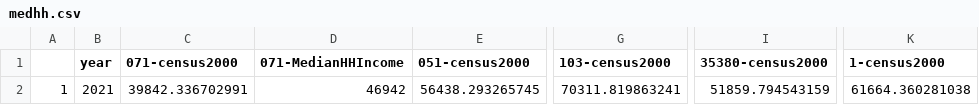
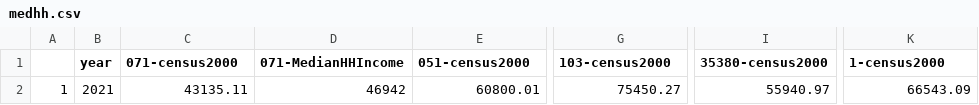
Before and after one commit to the-data-center/Who-Lives, a CSV file: outputs/spreadsheets/medhh.csv, drawn as a sheet; only a part is shown, gaps mark what is left out; the diff names each change by its address in the sheet, - before the commit and + after, or states it on an @@ line.

```diff
--- a/outputs/spreadsheets/medhh.csv
+++ b/outputs/spreadsheets/medhh.csv
-C2 (071-census2000): 39842.336702991
+C2 (071-census2000): 43135.11
-E2 (051-census2000): 56438.293265745
+E2 (051-census2000): 60800.01
-G2 (103-census2000): 70311.819863241
+G2 (103-census2000): 75450.27
-I2 (35380-census2000): 51859.794543159
+I2 (35380-census2000): 55940.97
-K2 (1-census2000): 61664.360281038
+K2 (1-census2000): 66543.09
```
Also changed, not shown: outputs/spreadsheets/commute.csv, outputs/spreadsheets/hobur.csv, 32 other files.
